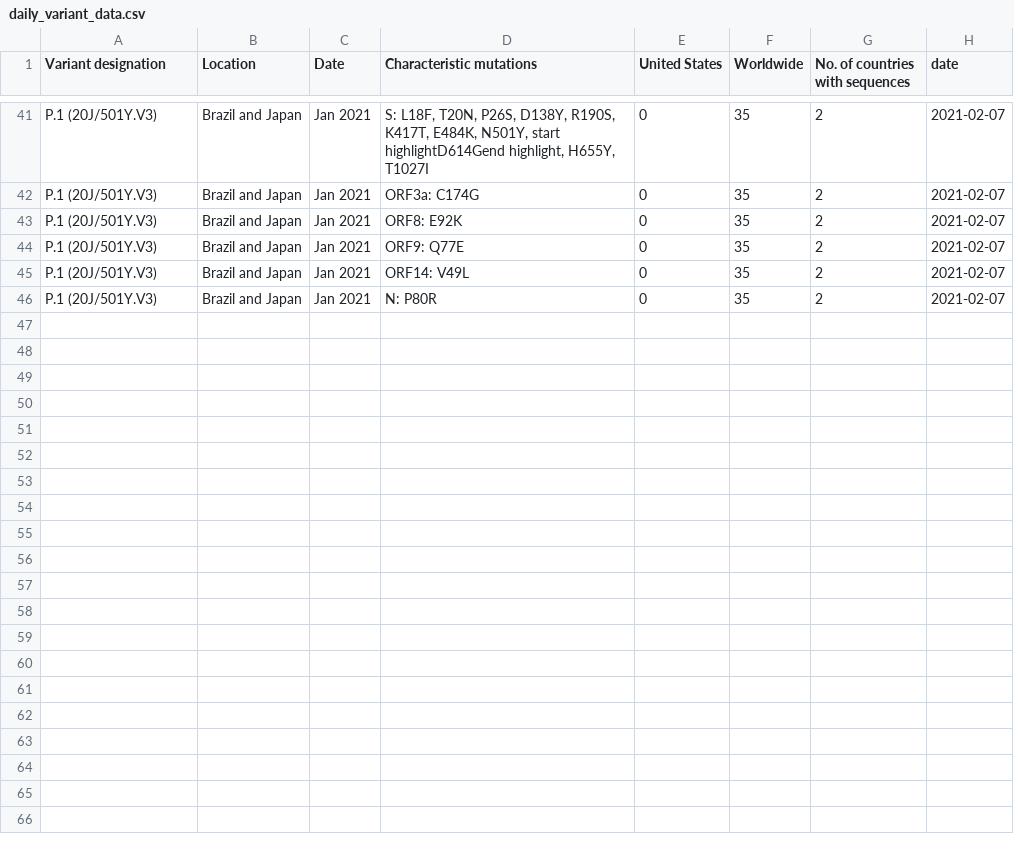
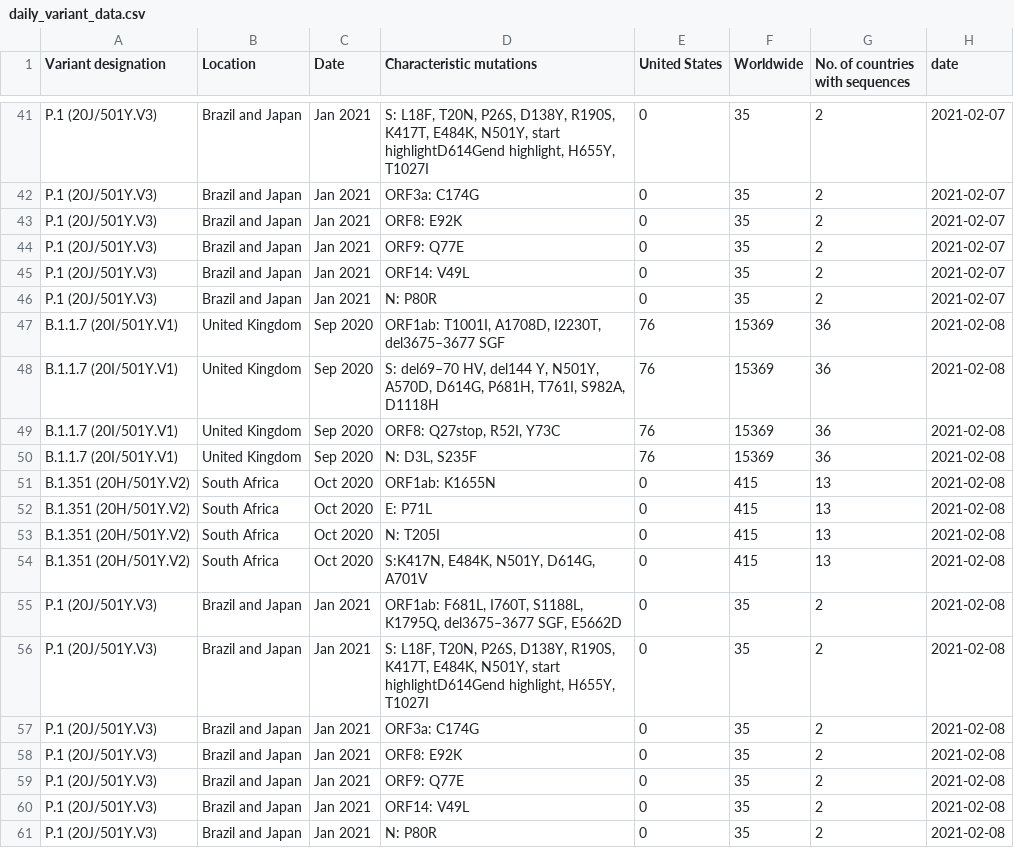
Before and after one commit to kecarman74/C19_App, a CSV file: daily_variant_data.csv, drawn as a sheet; only a part is shown, gaps mark what is left out; the diff names each change by its address in the sheet, - before the commit and + after, or states it on an @@ line.

Commit message:
Got map working for dates

```diff
--- a/daily_variant_data.csv
+++ b/daily_variant_data.csv
+row 47: B.1.1.7 (20I/501Y.V1) | United Kingdom | Sep 2020 | ORF1ab: T1001I, A1708D, I2230T, del3675–3677 SGF | 76 | 15369 | 36 | 2021-02-08
+row 48: B.1.1.7 (20I/501Y.V1) | United Kingdom | Sep 2020 | S: del69–70 HV, del144 Y, N501Y, A570D, D614G, P681H, T761I, S982A, D1118H | 76 | 15369 | 36 | 2021-02-08
+row 49: B.1.1.7 (20I/501Y.V1) | United Kingdom | Sep 2020 | ORF8: Q27stop, R52I, Y73C | 76 | 15369 | 36 | 2021-02-08
+row 50: B.1.1.7 (20I/501Y.V1) | United Kingdom | Sep 2020 | N: D3L, S235F | 76 | 15369 | 36 | 2021-02-08
+row 51: B.1.351 (20H/501Y.V2) | South Africa | Oct 2020 | ORF1ab: K1655N | 0 | 415 | 13 | 2021-02-08
+row 52: B.1.351 (20H/501Y.V2) | South Africa | Oct 2020 | E: P71L | 0 | 415 | 13 | 2021-02-08
+row 53: B.1.351 (20H/501Y.V2) | South Africa | Oct 2020 | N: T205I | 0 | 415 | 13 | 2021-02-08
+row 54: B.1.351 (20H/501Y.V2) | South Africa | Oct 2020 | S:K417N, E484K, N501Y, D614G, A701V | 0 | 415 | 13 | 2021-02-08
+row 55: P.1 (20J/501Y.V3) | Brazil and Japan | Jan 2021 | ORF1ab: F681L, I760T, S1188L, K1795Q, del3675–3677 SGF, E5662D | 0 | 35 | 2 | 2021-02-08
+row 56: P.1 (20J/501Y.V3) | Brazil and Japan | Jan 2021 | S: L18F, T20N, P26S, D138Y, R190S, K417T, E484K, N501Y, start highlightD614Gend highlight, H655Y, T1027I | 0 | 35 | 2 | 2021-02-08
+row 57: P.1 (20J/501Y.V3) | Brazil and Japan | Jan 2021 | ORF3a: C174G | 0 | 35 | 2 | 2021-02-08
+row 58: P.1 (20J/501Y.V3) | Brazil and Japan | Jan 2021 | ORF8: E92K | 0 | 35 | 2 | 2021-02-08
+row 59: P.1 (20J/501Y.V3) | Brazil and Japan | Jan 2021 | ORF9: Q77E | 0 | 35 | 2 | 2021-02-08
+row 60: P.1 (20J/501Y.V3) | Brazil and Japan | Jan 2021 | ORF14: V49L | 0 | 35 | 2 | 2021-02-08
+row 61: P.1 (20J/501Y.V3) | Brazil and Japan | Jan 2021 | N: P80R | 0 | 35 | 2 | 2021-02-08
```
Also changed, not shown: 2 other files.
